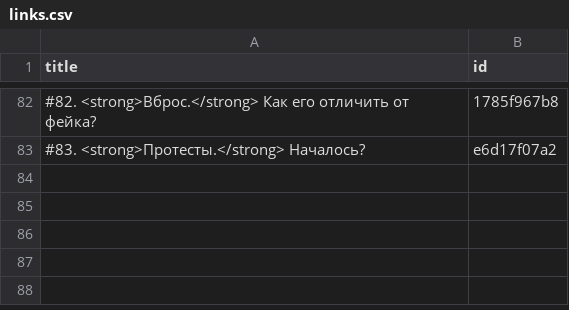
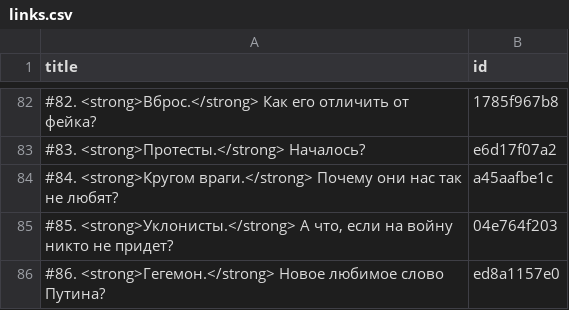
Before and after one commit to dmitriev-alex/signal-archive, a CSV file: _data/links.csv, drawn as a sheet; only a part is shown, gaps mark what is left out; the diff names each change by its address in the sheet, - before the commit and + after, or states it on an @@ line.

Commit message:
Update links.csv

```diff
--- a/_data/links.csv
+++ b/_data/links.csv
+row 84: #84. <strong>Кругом враги.</strong> Почему они нас так не любят? | a45aafbe1c
+row 85: #85. <strong>Уклонисты.</strong> А что, если на войну никто не придет? | 04e764f203
+row 86: #86. <strong>Гегемон.</strong> Новое любимое слово Путина? | ed8a1157e0
```
